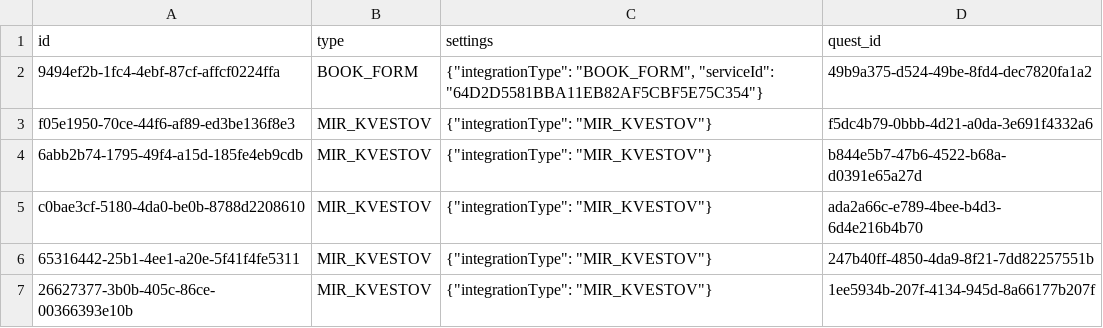
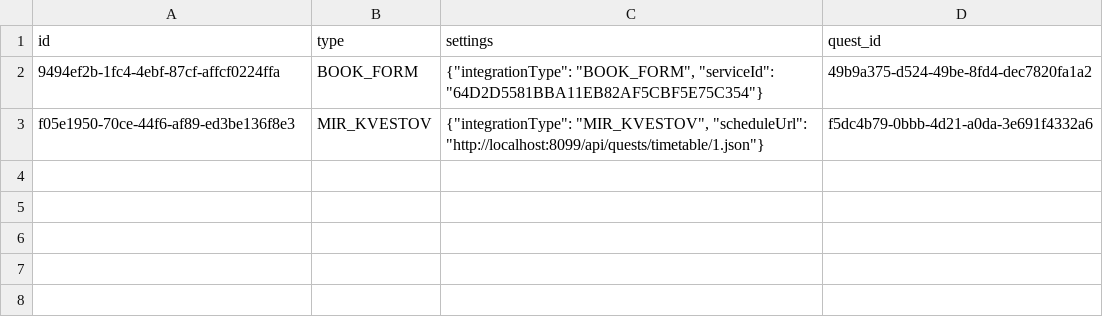
Before and after one commit to iakunin/great-escape-api-monolith, a CSV file: src/main/resources/config/liquibase/fake-data/quest_integration_setting.csv, drawn as a sheet.

Commit message:
Implementing MirKvestov integration

```diff
--- a/src/main/resources/config/liquibase/fake-data/quest_integration_setting.csv
+++ b/src/main/resources/config/liquibase/fake-data/quest_integration_setting.csv
@@ -2,6 +2,2 @@ id;type;settings;quest_id
 9494ef2b-1fc4-4ebf-87cf-affcf0224ffa;BOOK_FORM;{"integrationType": "BOOK_FORM", "serviceId": "64D2D5581BBA11EB82AF5CBF5E75C354"};49b9a375-d524-49be-8fd4-dec7820fa1a2
-f05e1950-70ce-44f6-af89-ed3be136f8e3;MIR_KVESTOV;{"integrationType": "MIR_KVESTOV"};f5dc4b79-0bbb-4d21-a0da-3e691f4332a6
-6abb2b74-1795-49f4-a15d-185fe4eb9cdb;MIR_KVESTOV;{"integrationType": "MIR_KVESTOV"};b844e5b7-47b6-4522-b68a-d0391e65a27d
-c0bae3cf-5180-4da0-be0b-8788d2208610;MIR_KVESTOV;{"integrationType": "MIR_KVESTOV"};ada2a66c-e789-4bee-b4d3-6d4e216b4b70
-65316442-25b1-4ee1-a20e-5f41f4fe5311;MIR_KVESTOV;{"integrationType": "MIR_KVESTOV"};247b40ff-4850-4da9-8f21-7dd82257551b
-26627377-3b0b-405c-86ce-00366393e10b;MIR_KVESTOV;{"integrationType": "MIR_KVESTOV"};1ee5934b-207f-4134-945d-8a66177b207f
+f05e1950-70ce-44f6-af89-ed3be136f8e3;MIR_KVESTOV;{"integrationType": "MIR_KVESTOV", "scheduleUrl": "http://localhost:8099/api/quests/timetable/1.json"};f5dc4b79-0bbb-4d21-a0da-3e691f4332a6
```
Also changed, not shown: 4 other files.
